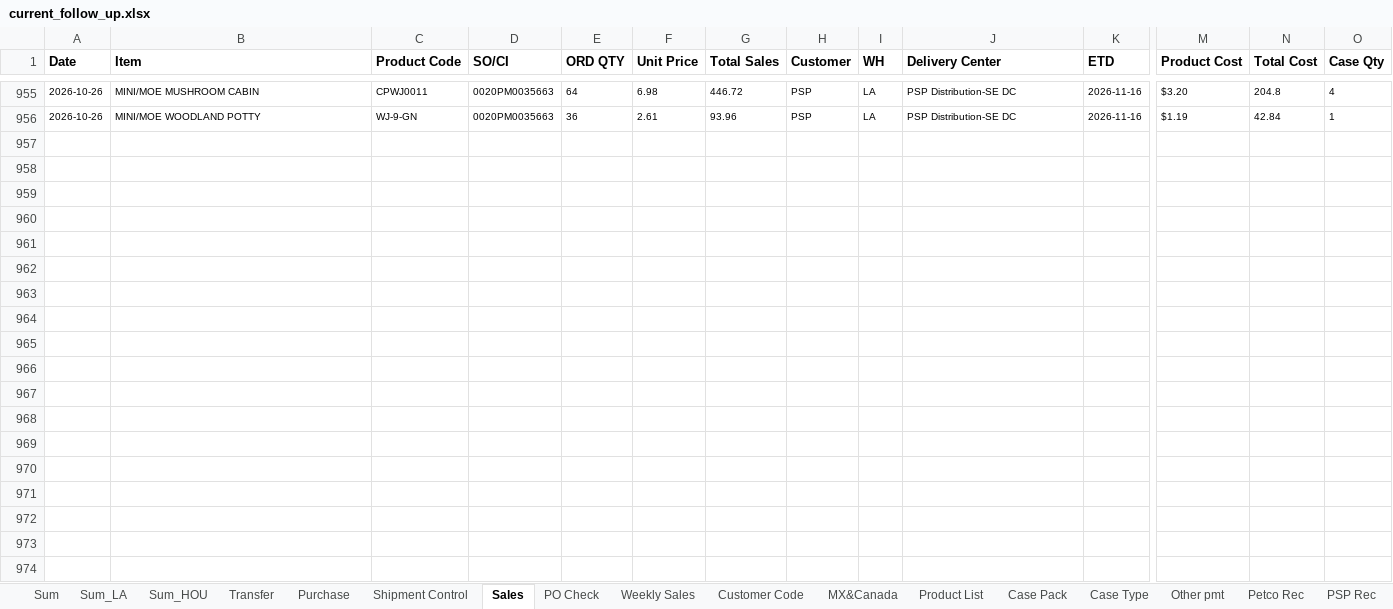
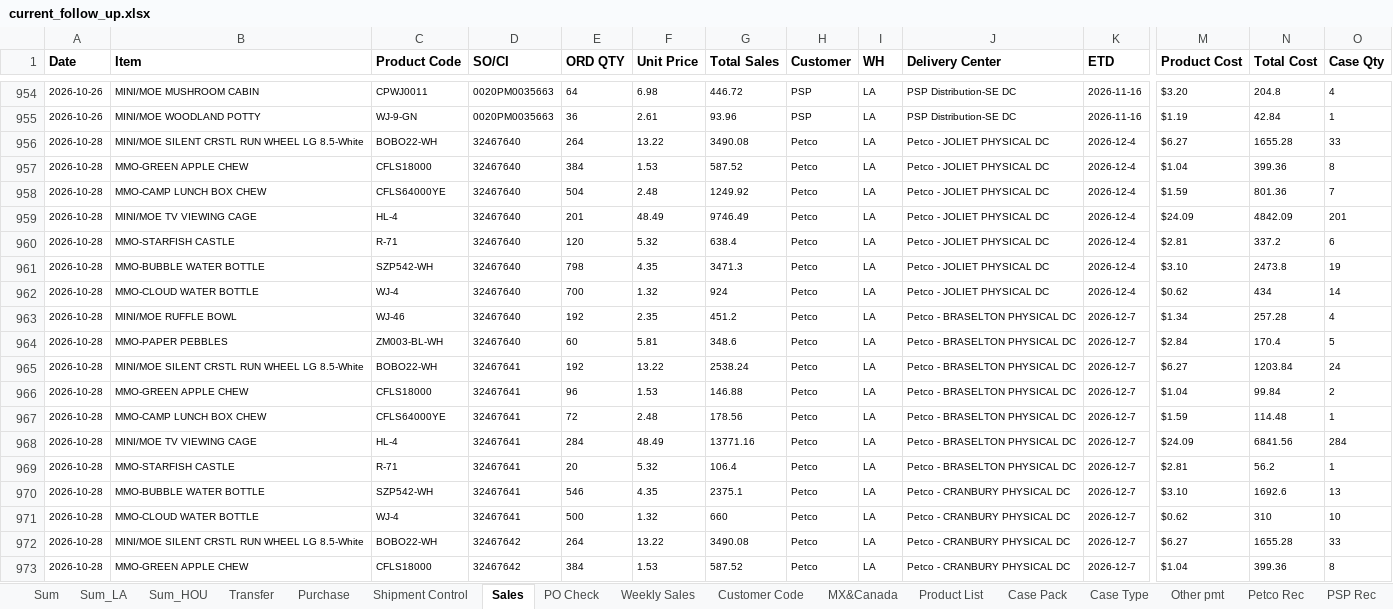
Before and after one commit to nicolechu111111-lgtm/scm-risk-dashboard, an Excel workbook: data/current_follow_up.xlsx, sheet Sales, drawn as a sheet; only a part is shown, gaps mark what is left out; values as stored, in another font and other column widths than the file's, no borders; rows hold the shown columns only; the diff covers the shown part only; the diff names each change by its address in the sheet, - before the commit and + after, or states it on an @@ line.

```diff
--- a/data/current_follow_up.xlsx (sheet Sales)
+++ b/data/current_follow_up.xlsx (sheet Sales)
+row 956: 2026-10-28 | MINI/MOE SILENT CRSTL RUN WHEEL LG 8.5-White | BOBO22-WH | 32467640 | 264 | 13.22 | 3490.08 | Petco | LA | Petco - JOLIET PHYSICAL DC | 2026-12-4 | $6.27 | 1655.28 | 33
+row 957: 2026-10-28 | MMO-GREEN APPLE CHEW | CFLS18000 | 32467640 | 384 | 1.53 | 587.52 | Petco | LA | Petco - JOLIET PHYSICAL DC | 2026-12-4 | $1.04 | 399.36 | 8
+row 958: 2026-10-28 | MMO-CAMP LUNCH BOX CHEW | CFLS64000YE | 32467640 | 504 | 2.48 | 1249.92 | Petco | LA | Petco - JOLIET PHYSICAL DC | 2026-12-4 | $1.59 | 801.36 | 7
+row 959: 2026-10-28 | MINI/MOE TV VIEWING CAGE | HL-4 | 32467640 | 201 | 48.49 | 9746.49 | Petco | LA | Petco - JOLIET PHYSICAL DC | 2026-12-4 | $24.09 | 4842.09 | 201
+row 960: 2026-10-28 | MMO-STARFISH CASTLE | R-71 | 32467640 | 120 | 5.32 | 638.4 | Petco | LA | Petco - JOLIET PHYSICAL DC | 2026-12-4 | $2.81 | 337.2 | 6
+row 961: 2026-10-28 | MMO-BUBBLE WATER BOTTLE | SZP542-WH | 32467640 | 798 | 4.35 | 3471.3 | Petco | LA | Petco - JOLIET PHYSICAL DC | 2026-12-4 | $3.10 | 2473.8 | 19
+row 962: 2026-10-28 | MMO-CLOUD WATER BOTTLE | WJ-4 | 32467640 | 700 | 1.32 | 924 | Petco | LA | Petco - JOLIET PHYSICAL DC | 2026-12-4 | $0.62 | 434 | 14
+row 963: 2026-10-28 | MINI/MOE RUFFLE BOWL | WJ-46 | 32467640 | 192 | 2.35 | 451.2 | Petco | LA | Petco - BRASELTON PHYSICAL DC | 2026-12-7 | $1.34 | 257.28 | 4
+row 964: 2026-10-28 | MMO-PAPER PEBBLES | ZM003-BL-WH | 32467640 | 60 | 5.81 | 348.6 | Petco | LA | Petco - BRASELTON PHYSICAL DC | 2026-12-7 | $2.84 | 170.4 | 5
+row 965: 2026-10-28 | MINI/MOE SILENT CRSTL RUN WHEEL LG 8.5-White | BOBO22-WH | 32467641 | 192 | 13.22 | 2538.24 | Petco | LA | Petco - BRASELTON PHYSICAL DC | 2026-12-7 | $6.27 | 1203.84 | 24
+row 966: 2026-10-28 | MMO-GREEN APPLE CHEW | CFLS18000 | 32467641 | 96 | 1.53 | 146.88 | Petco | LA | Petco - BRASELTON PHYSICAL DC | 2026-12-7 | $1.04 | 99.84 | 2
+row 967: 2026-10-28 | MMO-CAMP LUNCH BOX CHEW | CFLS64000YE | 32467641 | 72 | 2.48 | 178.56 | Petco | LA | Petco - BRASELTON PHYSICAL DC | 2026-12-7 | $1.59 | 114.48 | 1
+row 968: 2026-10-28 | MINI/MOE TV VIEWING CAGE | HL-4 | 32467641 | 284 | 48.49 | 13771.16 | Petco | LA | Petco - BRASELTON PHYSICAL DC | 2026-12-7 | $24.09 | 6841.56 | 284
+row 969: 2026-10-28 | MMO-STARFISH CASTLE | R-71 | 32467641 | 20 | 5.32 | 106.4 | Petco | LA | Petco - BRASELTON PHYSICAL DC | 2026-12-7 | $2.81 | 56.2 | 1
+row 970: 2026-10-28 | MMO-BUBBLE WATER BOTTLE | SZP542-WH | 32467641 | 546 | 4.35 | 2375.1 | Petco | LA | Petco - CRANBURY PHYSICAL DC | 2026-12-7 | $3.10 | 1692.6 | 13
+row 971: 2026-10-28 | MMO-CLOUD WATER BOTTLE | WJ-4 | 32467641 | 500 | 1.32 | 660 | Petco | LA | Petco - CRANBURY PHYSICAL DC | 2026-12-7 | $0.62 | 310 | 10
+row 972: 2026-10-28 | MINI/MOE SILENT CRSTL RUN WHEEL LG 8.5-White | BOBO22-WH | 32467642 | 264 | 13.22 | 3490.08 | Petco | LA | Petco - CRANBURY PHYSICAL DC | 2026-12-7 | $6.27 | 1655.28 | 33
+row 973: 2026-10-28 | MMO-GREEN APPLE CHEW | CFLS18000 | 32467642 | 384 | 1.53 | 587.52 | Petco | LA | Petco - CRANBURY PHYSICAL DC | 2026-12-7 | $1.04 | 399.36 | 8
```
Also changed, not shown: 7 added rows, 2 removed rows and 19 edited cells elsewhere in this sheet, sheet Case Pack, sheet Weekly Sales, sheet Sum, sheet Sum_LA, sheet Sum_HOU, sheet MX&Canada, 4 more sheets, formulas that keep their value, hidden cells.
